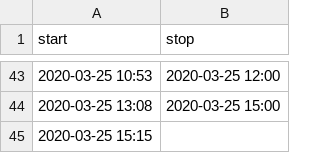
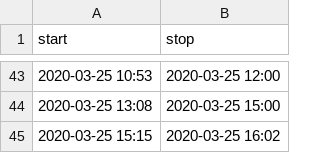
Before and after one commit to mlbowser/journal2020, a CSV file: data/hours.csv, drawn as a sheet; only a part is shown, gaps mark what is left out.

```diff
--- a/data/hours.csv
+++ b/data/hours.csv
@@ -44,2 +44,2 @@ start,stop
 2020-03-25 13:08,2020-03-25 15:00
-2020-03-25 15:15,
+2020-03-25 15:15,2020-03-25 16:02
```
Also changed, not shown: data/hours_agg.csv, 3 other files.
